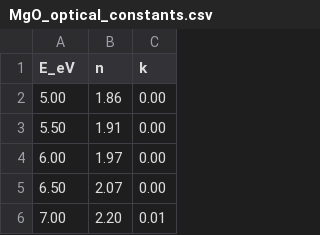
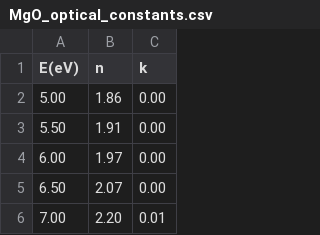
Before and after one commit to KishalTandel/Advanced-Optics, a CSV file: MgO Reflectance/MgO_optical_constants.csv, drawn as a sheet; only a part is shown.

Commit message:
Update MgO_optical_constants.csv

```diff
--- a/MgO Reflectance/MgO_optical_constants.csv
+++ b/MgO Reflectance/MgO_optical_constants.csv
@@ -1,2 +1,2 @@
-E_eV,n,k
+E(eV),n,k
 5.00,1.86,0.00
```
